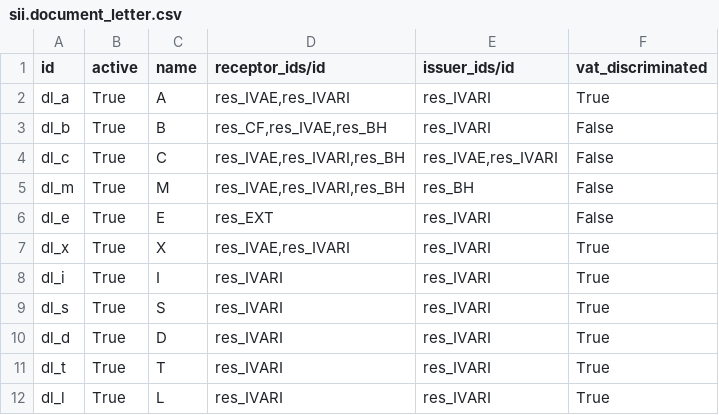
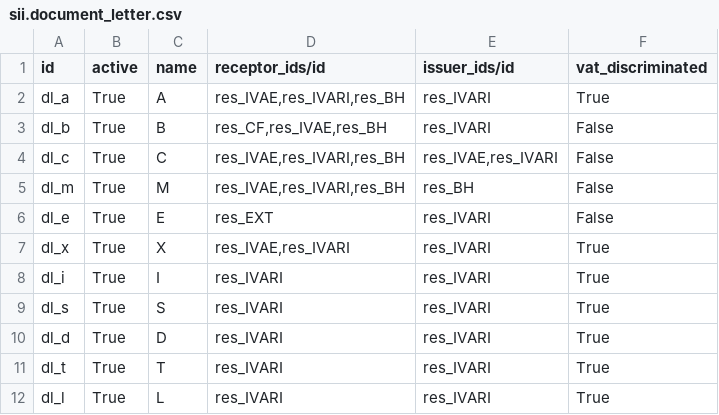
Before and after one commit to bmya/odoo-bmya-cl, a CSV file: data/sii.document_letter.csv, drawn as a sheet.

```diff
--- a/data/sii.document_letter.csv
+++ b/data/sii.document_letter.csv
@@ -1,3 +1,3 @@
 id,active,name,receptor_ids/id,issuer_ids/id,vat_discriminated
-dl_a,True,A,"res_IVAE,res_IVARI",res_IVARI,True
+dl_a,True,A,"res_IVAE,res_IVARI,res_BH",res_IVARI,True
 dl_b,True,B,"res_CF,res_IVAE,res_BH",res_IVARI,False
```
Also changed, not shown: 3 other files.
